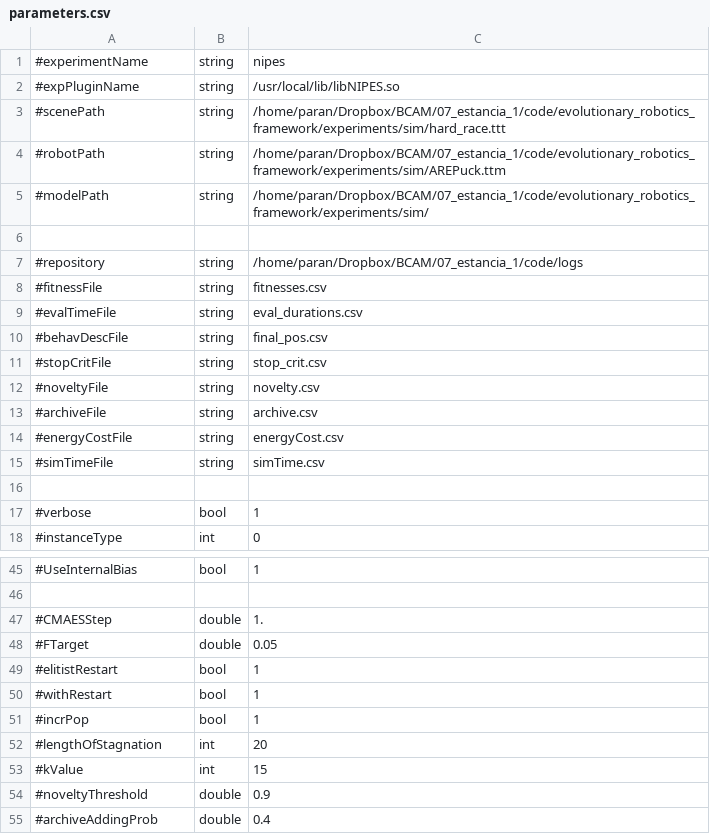
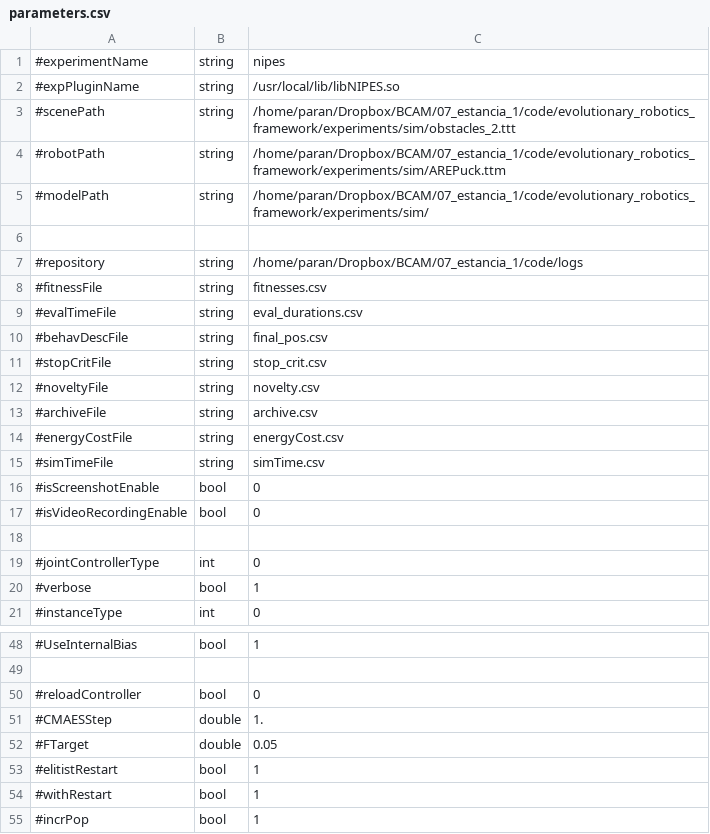
Before and after one commit to EtorArza/napierEvolutionaryRobotics, a CSV file: experiments/nipes/parameters.csv, drawn as a sheet; only a part is shown, gaps mark what is left out; the shorter side is filled out with more unchanged rows.

Commit message:
nipes experiment first day

```diff
--- a/experiments/nipes/parameters.csv
+++ b/experiments/nipes/parameters.csv
@@ -2,3 +2,3 @@
 #expPluginName,string,/usr/local/lib/libNIPES.so
-#scenePath,string,/home/paran/Dropbox/BCAM/07_estancia_1/code/evolutionary_robotics_framework/experiments/sim/hard_race.ttt
+#scenePath,string,/home/paran/Dropbox/BCAM/07_estancia_1/code/evolutionary_robotics_framework/experiments/sim/obstacles_2.ttt
 #robotPath,string,/home/paran/Dropbox/BCAM/07_estancia_1/code/evolutionary_robotics_framework/experiments/sim/AREPuck.ttm
@@ -15,3 +15,6 @@
 #simTimeFile,string,simTime.csv
+#isScreenshotEnable,bool,0
+#isVideoRecordingEnable,bool,0
 
+#jointControllerType,int,0
 #verbose,bool,1
@@ -46,2 +49,3 @@
 
+#reloadController,bool,0
 #CMAESStep,double,1.
```
Also changed, not shown: 2 other files.
